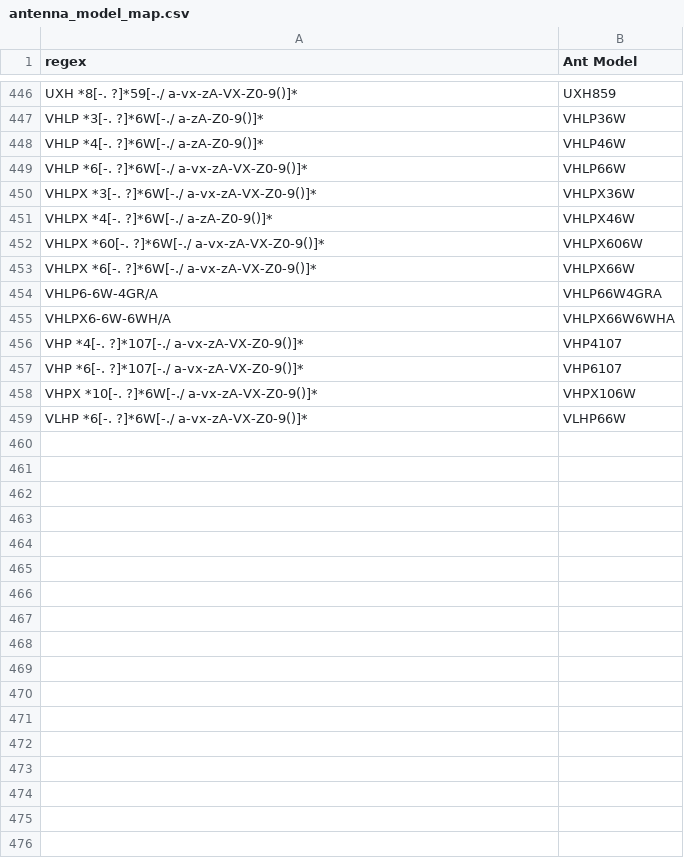
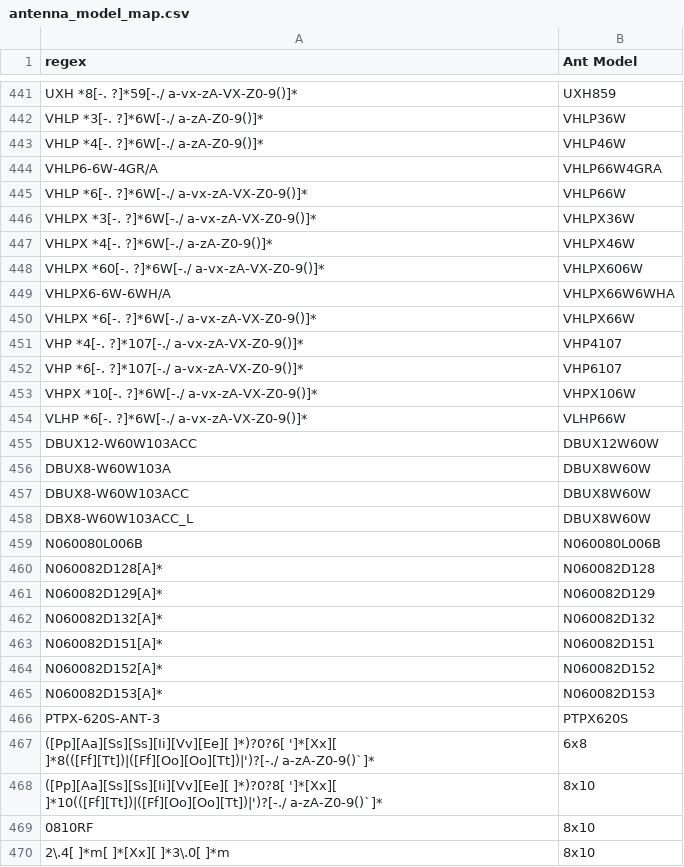
Before and after one commit to open-afc-project/openafc, a CSV file: prereqs/antenna_model/antenna_model_map.csv, drawn as a sheet; only a part is shown, gaps mark what is left out; the diff covers the shown part only.

```diff
--- a/prereqs/antenna_model/antenna_model_map.csv
+++ b/prereqs/antenna_model/antenna_model_map.csv
@@ -448,2 +443,3 @@ VHLP *3[-. ?]*6W[-./ a-zA-Z0-9()]*,VHLP36W
 VHLP *4[-. ?]*6W[-./ a-zA-Z0-9()]*,VHLP46W
+VHLP6-6W-4GR/A,VHLP66W4GRA
 VHLP *6[-. ?]*6W[-./ a-vx-zA-VX-Z0-9()]*,VHLP66W
@@ -452,5 +448,4 @@ VHLPX *4[-. ?]*6W[-./ a-zA-Z0-9()]*,VHLPX46W
 VHLPX *60[-. ?]*6W[-./ a-vx-zA-VX-Z0-9()]*,VHLPX606W
+VHLPX6-6W-6WH/A,VHLPX66W6WHA
 VHLPX *6[-. ?]*6W[-./ a-vx-zA-VX-Z0-9()]*,VHLPX66W
-VHLP6-6W-4GR/A,VHLP66W4GRA
-VHLPX6-6W-6WH/A,VHLPX66W6WHA
 VHP *4[-. ?]*107[-./ a-vx-zA-VX-Z0-9()]*,VHP4107
@@ -459 +454,17 @@ VHPX *10[-. ?]*6W[-./ a-vx-zA-VX-Z0-9()]*,VHPX106W
 VLHP *6[-. ?]*6W[-./ a-vx-zA-VX-Z0-9()]*,VLHP66W
+DBUX12-W60W103ACC,DBUX12W60W
+DBUX8-W60W103A,DBUX8W60W
+DBUX8-W60W103ACC,DBUX8W60W
+DBX8-W60W103ACC_L,DBUX8W60W
+N060080L006B,N060080L006B
+N060082D128[A]*,N060082D128
+N060082D129[A]*,N060082D129
+N060082D132[A]*,N060082D132
+N060082D151[A]*,N060082D151
+N060082D152[A]*,N060082D152
+N060082D153[A]*,N060082D153
+PTPX-620S-ANT-3,PTPX620S
+([Pp][Aa][Ss][Ss][Ii][Vv][Ee][ ]*)?0?6[ ']*[Xx][ ]*8(([Ff][Tt])|([Ff][Oo][Oo][Tt])|')?[-./ a-zA-Z0-9()`]*,6x8
+([Pp][Aa][Ss][Ss][Ii][Vv][Ee][ ]*)?0?8[ ']*[Xx][ ]*10(([Ff][Tt])|([Ff][Oo][Oo][Tt])|')?[-./ a-zA-Z0-9()`]*,8x10
+0810RF,8x10
+2\.4[ ]*m[ ]*[Xx][ ]*3\.0[ ]*m,8x10
```
Also changed, not shown: 22 added rows, 26 removed rows, 38 moved rows and 16 edited cells elsewhere in this file, prereqs/antenna_model/antenna_model_list.csv, 10 other files.
